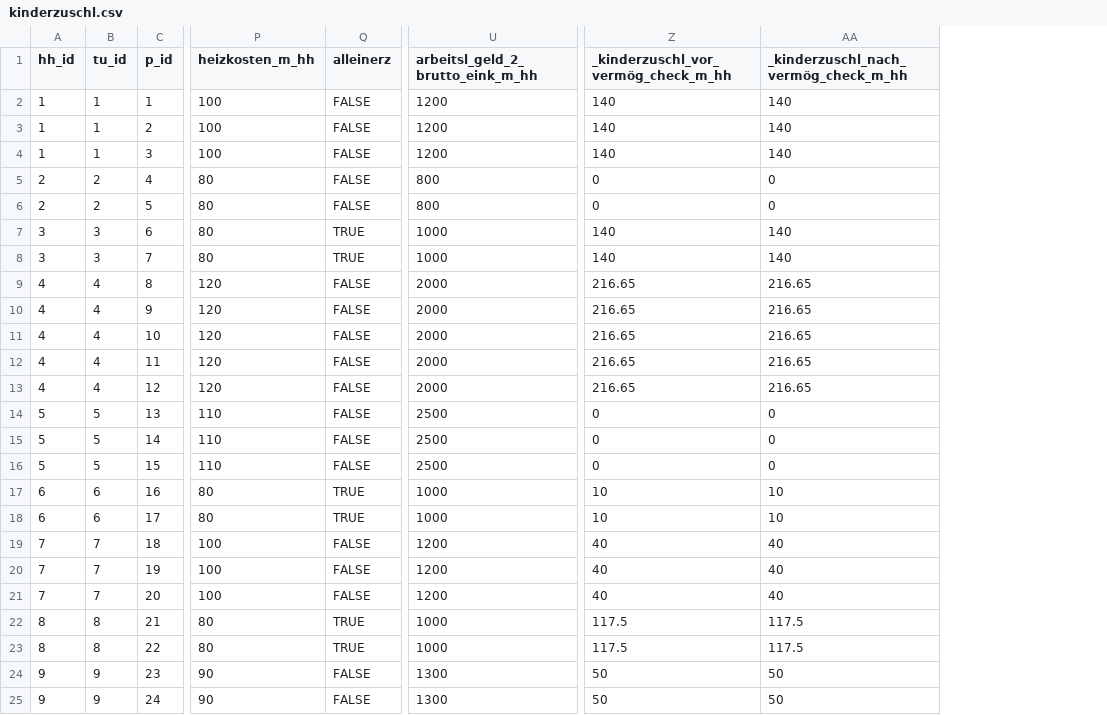
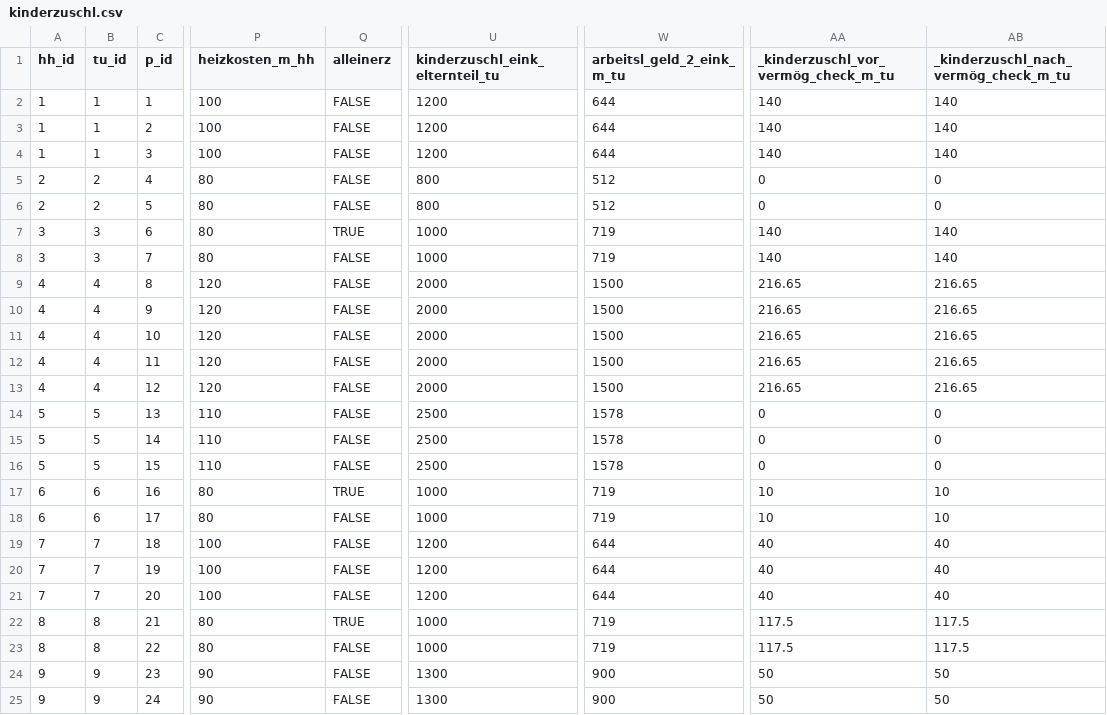
Before and after one commit to iza-institute-of-labor-economics/gettsim, a CSV file: src/_gettsim_tests/test_data/kinderzuschl.csv, drawn as a sheet; only a part is shown, gaps mark what is left out; addresses are those after the commit; the diff names each change by its address in the sheet, - before the commit and + after, or states it on an @@ line.

```diff
--- a/src/_gettsim_tests/test_data/kinderzuschl.csv
+++ b/src/_gettsim_tests/test_data/kinderzuschl.csv
+column W (arbeitsl_geld_2_eink_m_tu), rows 2-25: 644 | 644 | 644 | 512 | 512 | 719 | 719 | 1500 | 1500 | 1500 | 1500 | 1500 | 1578 | 1578 | 1578 | 719 | 719 | 644 | 644 | 644 | 719 | 719 | 900 | 900
-U1: arbeitsl_geld_2_brutto_eink_m_hh
+U1: kinderzuschl_eink_elternteil_tu
-AA1: _kinderzuschl_vor_vermög_check_m_hh
+AA1: _kinderzuschl_vor_vermög_check_m_tu
-AB1: _kinderzuschl_nach_vermög_check_m_hh
+AB1: _kinderzuschl_nach_vermög_check_m_tu
-Q8 (alleinerz): TRUE
+Q8 (alleinerz): FALSE
-Q18 (alleinerz): TRUE
+Q18 (alleinerz): FALSE
-Q23 (alleinerz): TRUE
+Q23 (alleinerz): FALSE
```
Also changed, not shown: src/_gettsim_tests/test_data/benefit_checks.csv, src/_gettsim_tests/test_data/unterhalt.csv, 16 other files.
